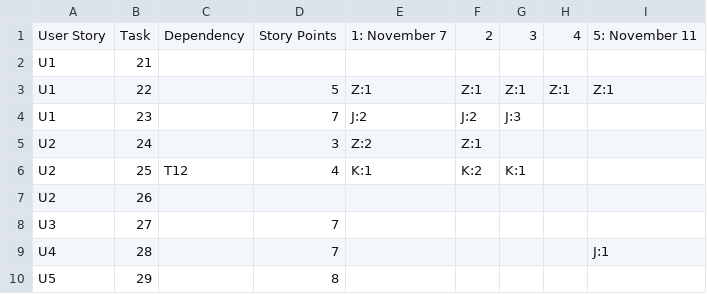
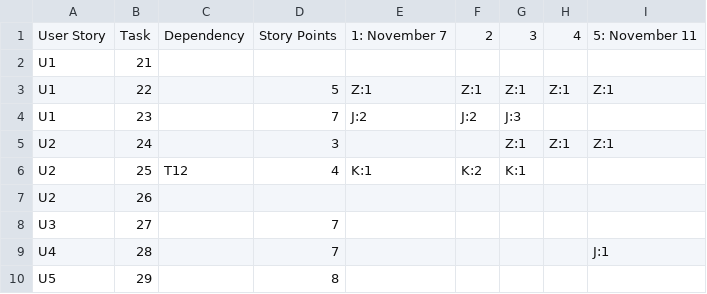
Before and after one commit to privatejfx141/teq-data-platform, a CSV file: sprint-backlog/sprint-4/plan.csv, drawn as a sheet.

Commit message:
Update plan.csv

```diff
--- a/sprint-backlog/sprint-4/plan.csv
+++ b/sprint-backlog/sprint-4/plan.csv
@@ -4,3 +4,3 @@ U1,22,,5,Z:1,Z:1,Z:1,Z:1,Z:1
 U1,23,,7,J:2,J:2,J:3,,
-U2,24,,3,Z:2,Z:1,,,
+U2,24,,3,,,Z:1,Z:1,Z:1
 U2,25,T12,4,K:1,K:2,K:1,,
```
